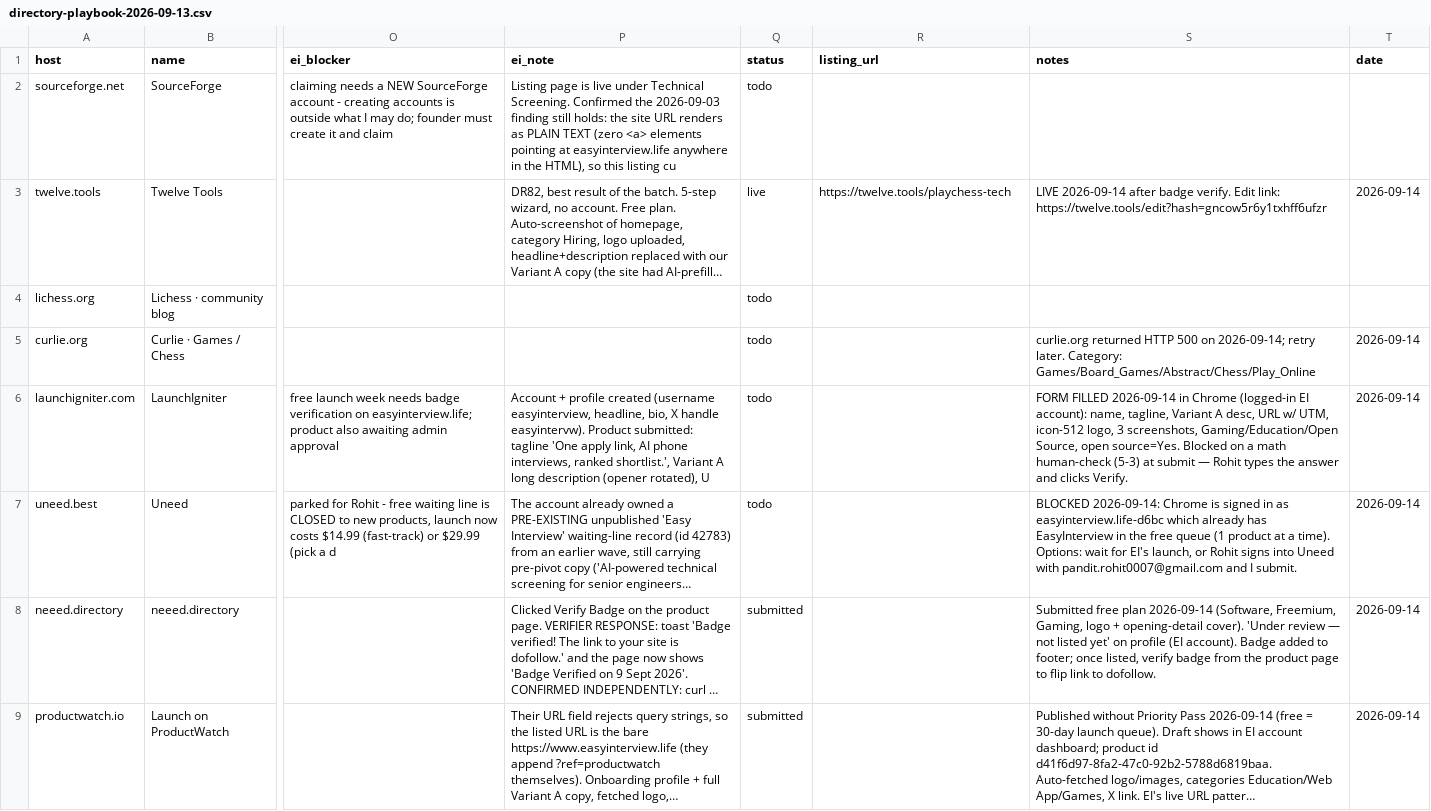
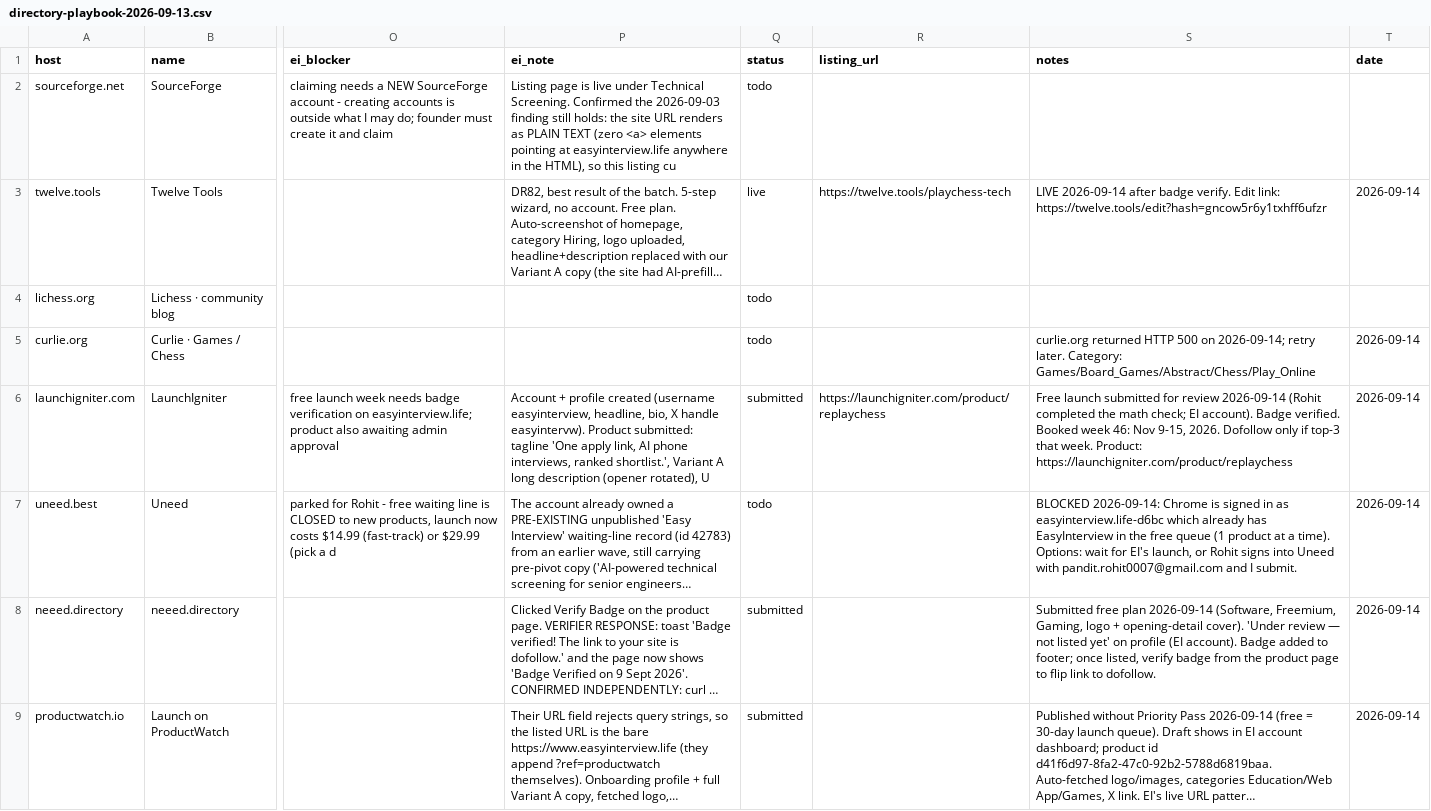
Before and after one commit to replay-chess/chess-battle-turbo, a CSV file: marketing/directory-playbook-2026-09-13.csv, drawn as a sheet; only a part is shown, gaps mark what is left out; long unchanged cells end in …; the diff names each change by its address in the sheet, - before the commit and + after, or states it on an @@ line.

```diff
--- a/marketing/directory-playbook-2026-09-13.csv
+++ b/marketing/directory-playbook-2026-09-13.csv
-Q6 (status): todo
+Q6 (status): submitted
-R6 (listing_url): (empty)
+R6 (listing_url): https://launchigniter.com/product/replaychess
-S6 (notes): FORM FILLED 2026-09-14 in Chrome (logged-in EI account): name, tagline, Variant A desc, URL w/ UTM, icon-512 logo, 3 screenshots, Gaming/Education/Open Source, open source=Yes. Blocked on a math human-check (5-3) at submit — Rohit types the answer and clicks Verify.
+S6 (notes): Free launch submitted for review 2026-09-14 (Rohit completed the math check; EI account). Badge verified. Booked week 46: Nov 9-15, 2026. Dofollow only if top-3 that week. Product: https://launchigniter.com/product/replaychess
```
